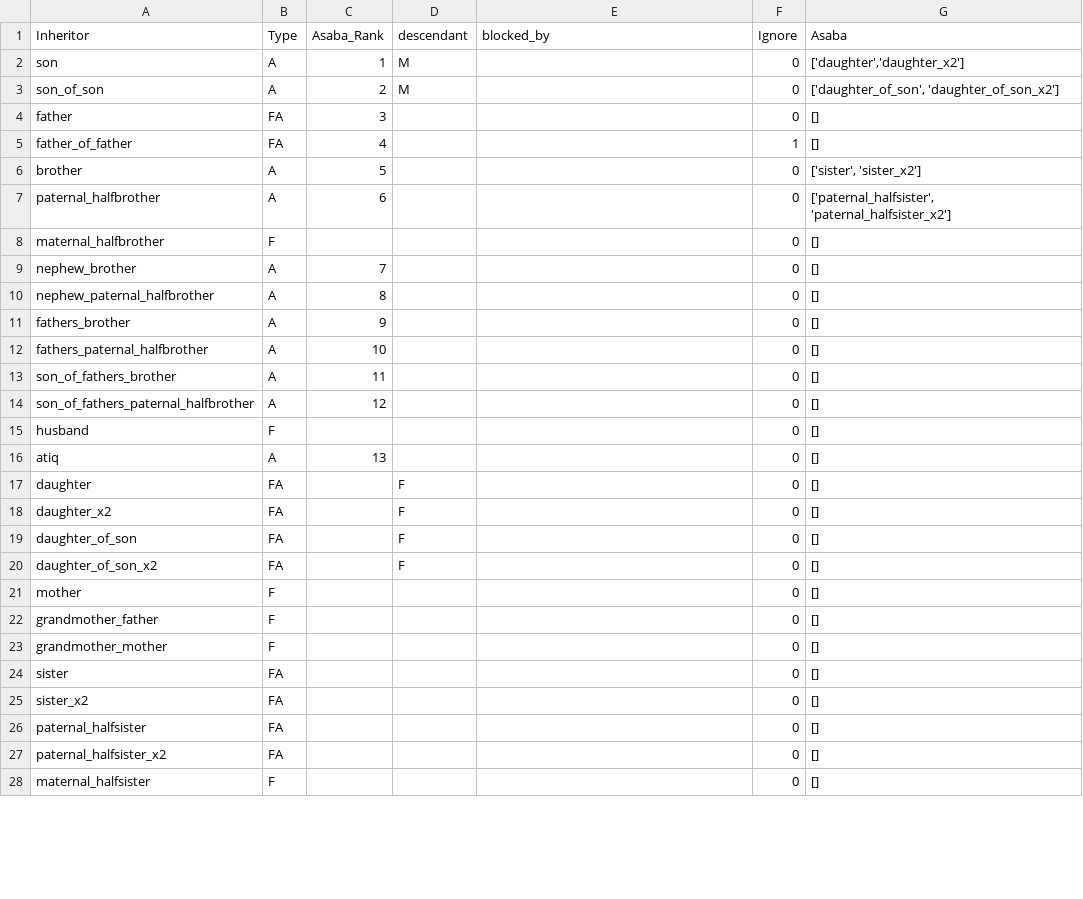
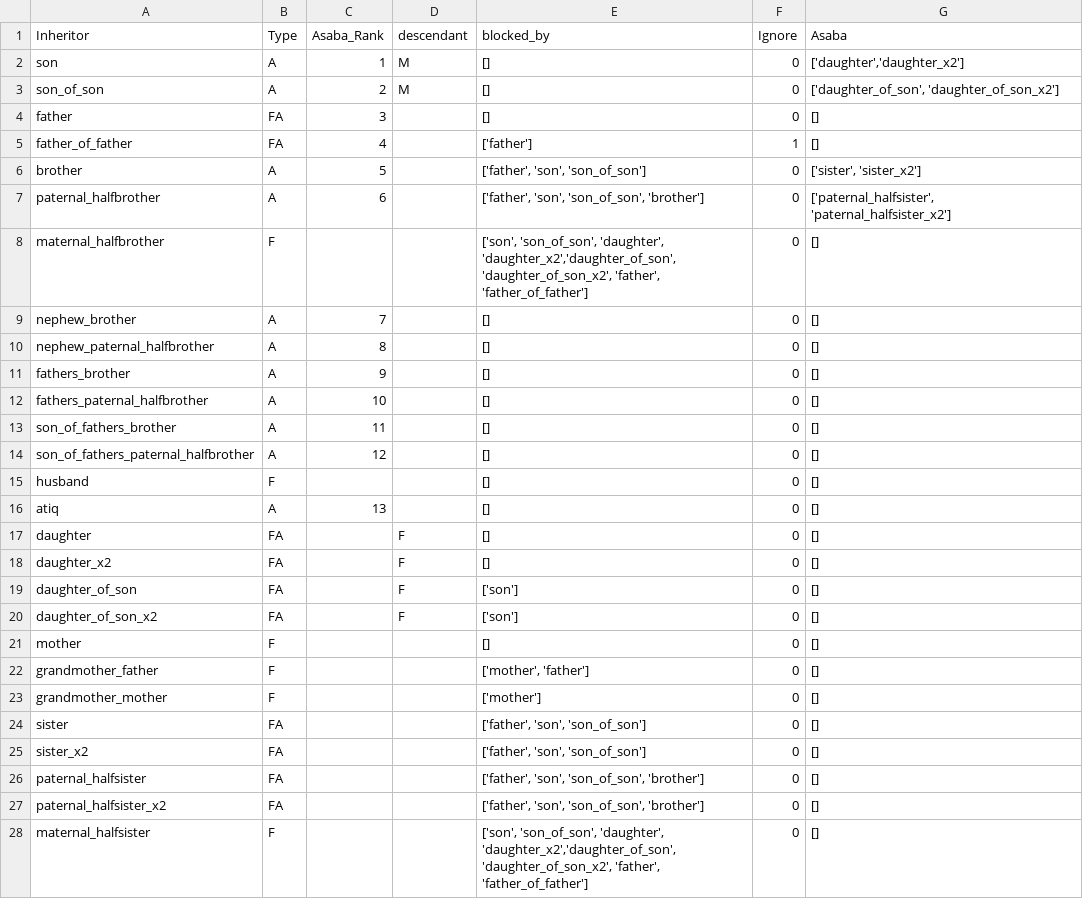
Before and after one commit to shafi-fiqh/inheritance, a CSV file: config/family_config.csv, drawn as a sheet; only a part is shown; the diff covers the shown part only.

Commit message:
determine blocked ineligibility from csv config

```diff
--- a/config/family_config.csv
+++ b/config/family_config.csv
@@ -1,28 +1,28 @@
 Inheritor,Type,Asaba_Rank,descendant,blocked_by,Ignore,Asaba
-son,A,1,M,,0,"['daughter','daughter_x2']"
-son_of_son,A,2,M,,0,"['daughter_of_son', 'daughter_of_son_x2']"
-father,FA,3,,,0,[]
-father_of_father,FA,4,,,1,[]
-brother,A,5,,,0,"['sister', 'sister_x2']"
-paternal_halfbrother,A,6,,,0,"['paternal_halfsister', 'paternal_halfsister_x2']"
-maternal_halfbrother,F,,,,0,[]
-nephew_brother,A,7,,,0,[]
-nephew_paternal_halfbrother,A,8,,,0,[]
-fathers_brother,A,9,,,0,[]
-fathers_paternal_halfbrother,A,10,,,0,[]
-son_of_fathers_brother,A,11,,,0,[]
-son_of_fathers_paternal_halfbrother,A,12,,,0,[]
-husband,F,,,,0,[]
-atiq,A,13,,,0,[]
-daughter,FA,,F,,0,[]
-daughter_x2,FA,,F,,0,[]
-daughter_of_son,FA,,F,,0,[]
-daughter_of_son_x2,FA,,F,,0,[]
-mother,F,,,,0,[]
-grandmother_father,F,,,,0,[]
-grandmother_mother,F,,,,0,[]
-sister,FA,,,,0,[]
-sister_x2,FA,,,,0,[]
-paternal_halfsister,FA,,,,0,[]
-paternal_halfsister_x2,FA,,,,0,[]
-maternal_halfsister,F,,,,0,[]
+son,A,1,M,[],0,"['daughter','daughter_x2']"
+son_of_son,A,2,M,[],0,"['daughter_of_son', 'daughter_of_son_x2']"
+father,FA,3,,[],0,[]
+father_of_father,FA,4,,['father'],1,[]
+brother,A,5,,"['father', 'son', 'son_of_son']",0,"['sister', 'sister_x2']"
+paternal_halfbrother,A,6,,"['father', 'son', 'son_of_son', 'brother']",0,"['paternal_halfsister', 'paternal_halfsister_x2']"
+maternal_halfbrother,F,,,"['son', 'son_of_son', 'daughter', 'daughter_x2','daughter_of_son', 'daughter_of_son_x2', 'father', 'father_of_father']",0,[]
+nephew_brother,A,7,,[],0,[]
+nephew_paternal_halfbrother,A,8,,[],0,[]
+fathers_brother,A,9,,[],0,[]
+fathers_paternal_halfbrother,A,10,,[],0,[]
+son_of_fathers_brother,A,11,,[],0,[]
+son_of_fathers_paternal_halfbrother,A,12,,[],0,[]
+husband,F,,,[],0,[]
+atiq,A,13,,[],0,[]
+daughter,FA,,F,[],0,[]
+daughter_x2,FA,,F,[],0,[]
+daughter_of_son,FA,,F,"['son']",0,[]
+daughter_of_son_x2,FA,,F,"['son']",0,[]
+mother,F,,,[],0,[]
+grandmother_father,F,,,"['mother', 'father']",0,[]
+grandmother_mother,F,,,"['mother']",0,[]
+sister,FA,,,"['father', 'son', 'son_of_son']",0,[]
+sister_x2,FA,,,"['father', 'son', 'son_of_son']",0,[]
+paternal_halfsister,FA,,,"['father', 'son', 'son_of_son', 'brother']",0,[]
+paternal_halfsister_x2,FA,,,"['father', 'son', 'son_of_son', 'brother']",0,[]
+maternal_halfsister,F,,,"['son', 'son_of_son', 'daughter', 'daughter_x2','daughter_of_son', 'daughter_of_son_x2', 'father', 'father_of_father']",0,[]
```
Also changed, not shown: 3 edited cells elsewhere in this file, 2 other files.
